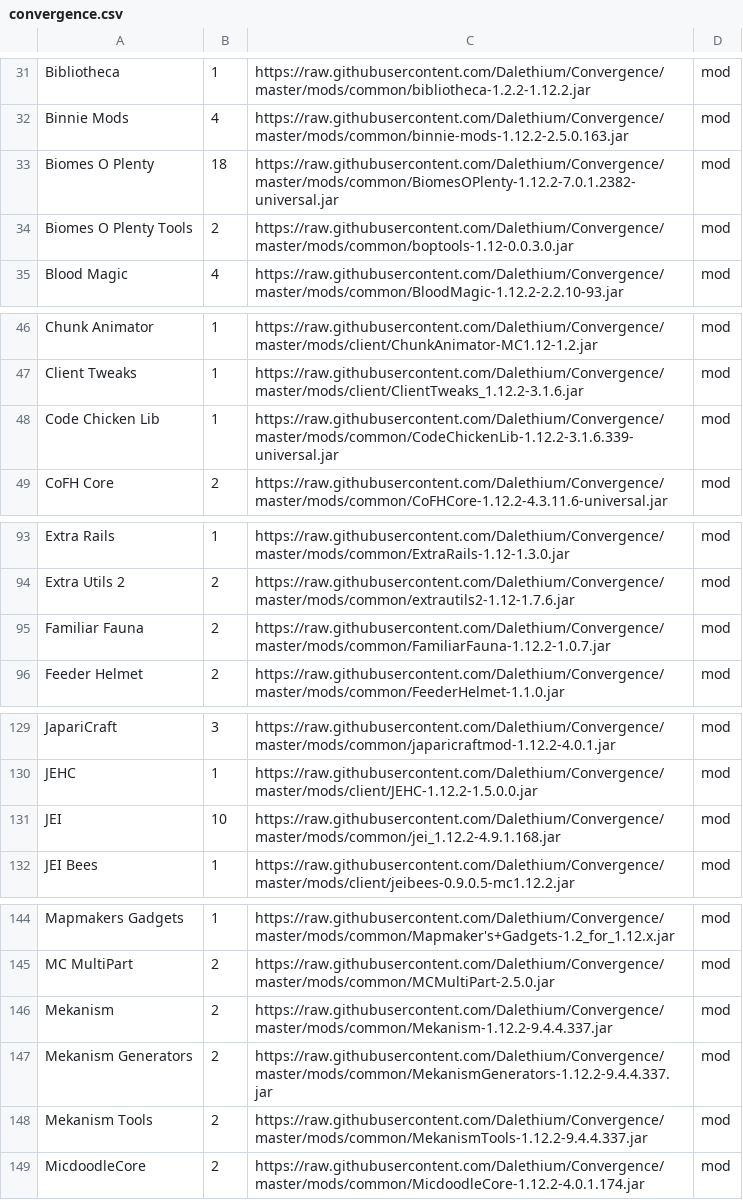
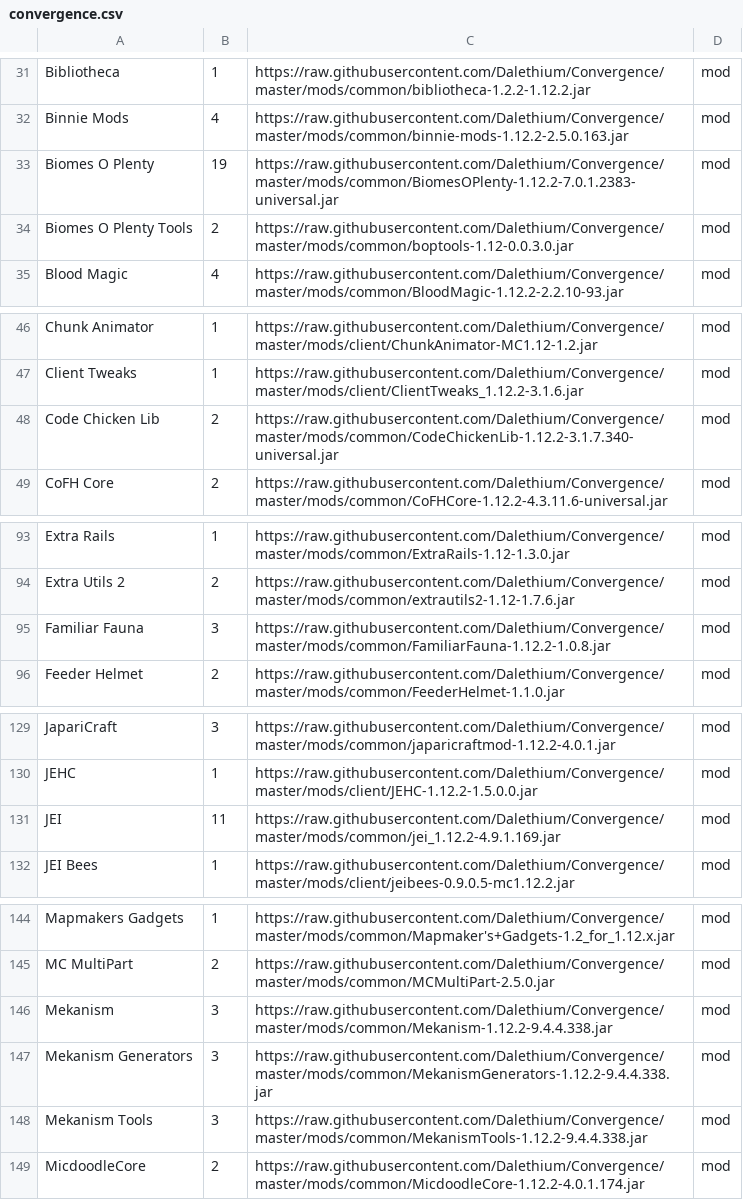
Before and after one commit to Dalethium/Convergence, a CSV file: convergence.csv, drawn as a sheet; only a part is shown, gaps mark what is left out.

```diff
--- a/convergence.csv
+++ b/convergence.csv
@@ -32,3 +32,3 @@ Bibliotheca,1,https://raw.githubusercontent.com/Dalethium/Convergence/master/mod
 Binnie Mods,4,https://raw.githubusercontent.com/Dalethium/Convergence/master/mods/common/binnie-mods-1.12.2-2.5.0.163.jar,mod
-Biomes O Plenty,18,https://raw.githubusercontent.com/Dalethium/Convergence/master/mods/common/BiomesOPlenty-1.12.2-7.0.1.2382-universal.jar,mod
+Biomes O Plenty,19,https://raw.githubusercontent.com/Dalethium/Convergence/master/mods/common/BiomesOPlenty-1.12.2-7.0.1.2383-universal.jar,mod
 Biomes O Plenty Tools,2,https://raw.githubusercontent.com/Dalethium/Convergence/master/mods/common/boptools-1.12-0.0.3.0.jar,mod
@@ -47,3 +47,3 @@ Chunk Animator,1,https://raw.githubusercontent.com/Dalethium/Convergence/master/
 Client Tweaks,1,https://raw.githubusercontent.com/Dalethium/Convergence/master/mods/client/ClientTweaks_1.12.2-3.1.6.jar,mod
-Code Chicken Lib,1,https://raw.githubusercontent.com/Dalethium/Convergence/master/mods/common/CodeChickenLib-1.12.2-3.1.6.339-universal.jar,mod
+Code Chicken Lib,2,https://raw.githubusercontent.com/Dalethium/Convergence/master/mods/common/CodeChickenLib-1.12.2-3.1.7.340-universal.jar,mod
 CoFH Core,2,https://raw.githubusercontent.com/Dalethium/Convergence/master/mods/common/CoFHCore-1.12.2-4.3.11.6-universal.jar,mod
@@ -94,3 +94,3 @@ Extra Rails,1,https://raw.githubusercontent.com/Dalethium/Convergence/master/mod
 Extra Utils 2,2,https://raw.githubusercontent.com/Dalethium/Convergence/master/mods/common/extrautils2-1.12-1.7.6.jar,mod
-Familiar Fauna,2,https://raw.githubusercontent.com/Dalethium/Convergence/master/mods/common/FamiliarFauna-1.12.2-1.0.7.jar,mod
+Familiar Fauna,3,https://raw.githubusercontent.com/Dalethium/Convergence/master/mods/common/FamiliarFauna-1.12.2-1.0.8.jar,mod
 Feeder Helmet,2,https://raw.githubusercontent.com/Dalethium/Convergence/master/mods/common/FeederHelmet-1.1.0.jar,mod
@@ -130,3 +130,3 @@ JapariCraft,3,https://raw.githubusercontent.com/Dalethium/Convergence/master/mod
 JEHC,1,https://raw.githubusercontent.com/Dalethium/Convergence/master/mods/client/JEHC-1.12.2-1.5.0.0.jar,mod
-JEI,10,https://raw.githubusercontent.com/Dalethium/Convergence/master/mods/common/jei_1.12.2-4.9.1.168.jar,mod
+JEI,11,https://raw.githubusercontent.com/Dalethium/Convergence/master/mods/common/jei_1.12.2-4.9.1.169.jar,mod
 JEI Bees,1,https://raw.githubusercontent.com/Dalethium/Convergence/master/mods/client/jeibees-0.9.0.5-mc1.12.2.jar,mod
@@ -145,5 +145,5 @@ Mapmakers Gadgets,1,https://raw.githubusercontent.com/Dalethium/Convergence/mast
 MC MultiPart,2,https://raw.githubusercontent.com/Dalethium/Convergence/master/mods/common/MCMultiPart-2.5.0.jar,mod
-Mekanism,2,https://raw.githubusercontent.com/Dalethium/Convergence/master/mods/common/Mekanism-1.12.2-9.4.4.337.jar,mod
-Mekanism Generators,2,https://raw.githubusercontent.com/Dalethium/Convergence/master/mods/common/MekanismGenerators-1.12.2-9.4.4.337.jar,mod
-Mekanism Tools,2,https://raw.githubusercontent.com/Dalethium/Convergence/master/mods/common/MekanismTools-1.12.2-9.4.4.337.jar,mod
+Mekanism,3,https://raw.githubusercontent.com/Dalethium/Convergence/master/mods/common/Mekanism-1.12.2-9.4.4.338.jar,mod
+Mekanism Generators,3,https://raw.githubusercontent.com/Dalethium/Convergence/master/mods/common/MekanismGenerators-1.12.2-9.4.4.338.jar,mod
+Mekanism Tools,3,https://raw.githubusercontent.com/Dalethium/Convergence/master/mods/common/MekanismTools-1.12.2-9.4.4.338.jar,mod
 MicdoodleCore,2,https://raw.githubusercontent.com/Dalethium/Convergence/master/mods/common/MicdoodleCore-1.12.2-4.0.1.174.jar,mod
```
Also changed, not shown: 14 other files.
